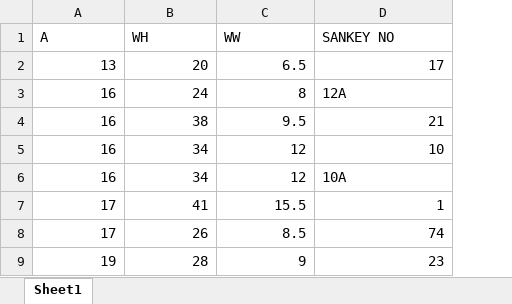
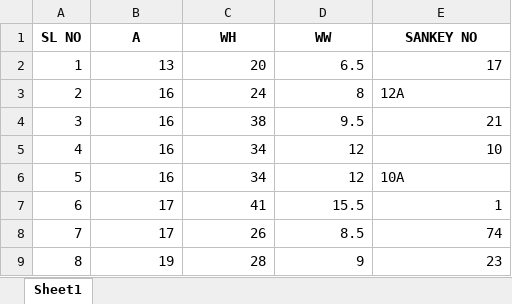
Before and after one commit to sibtainzardari/transformer, an Excel workbook: sankey.xlsx, sheet Sheet1, drawn as a sheet; only a part is shown; values as stored, in another font and other column widths than the file's, no borders; addresses are those after the commit; the diff names each change by its address in the sheet, - before the commit and + after, or states it on an @@ line.

Commit message:
removed unnecessary imports - some minor fixes in the xlsx

```diff
--- a/sankey.xlsx (sheet Sheet1)
+++ b/sankey.xlsx (sheet Sheet1)
+column A (SL NO), rows 2-9: 1 | 2 | 3 | 4 | 5 | 6 | 7 | 8
@@ B1:E1 bold: off → on, alignment: left → center @@
```
Also changed, not shown: 1 other file.
